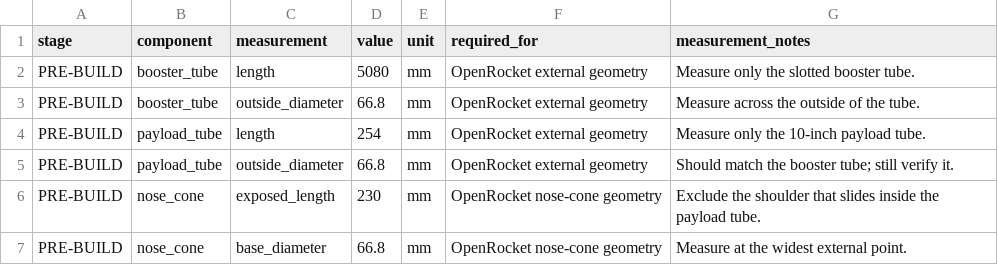
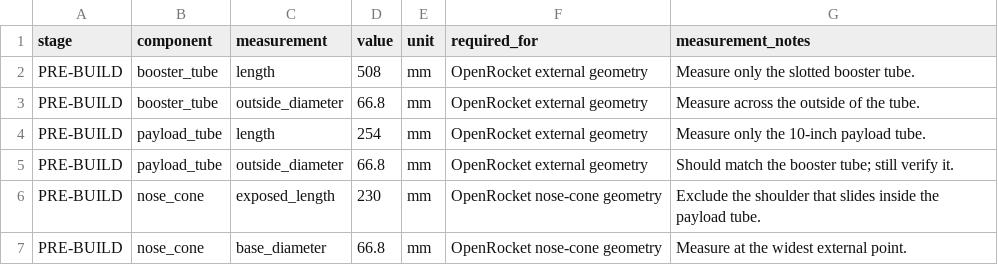
Before and after one commit to tjackh007/summer-rocketry-project, a CSV file: data/measurements/kit-baseline.csv, drawn as a sheet; only a part is shown.

Commit message:
Update kit-baseline.csv

```diff
--- a/data/measurements/kit-baseline.csv
+++ b/data/measurements/kit-baseline.csv
@@ -1,3 +1,3 @@
 stage,component,measurement,value,unit,required_for,measurement_notes
-PRE-BUILD,booster_tube,length,5080,mm,OpenRocket external geometry,Measure only the slotted booster tube.
+PRE-BUILD,booster_tube,length,508,mm,OpenRocket external geometry,Measure only the slotted booster tube.
 PRE-BUILD,booster_tube,outside_diameter,66.8,mm,OpenRocket external geometry,Measure across the outside of the tube.
```
